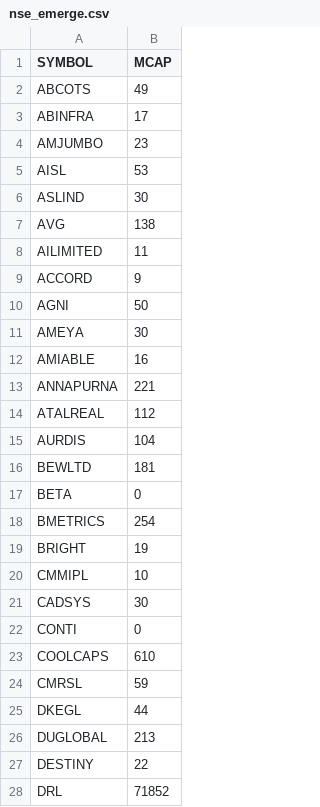
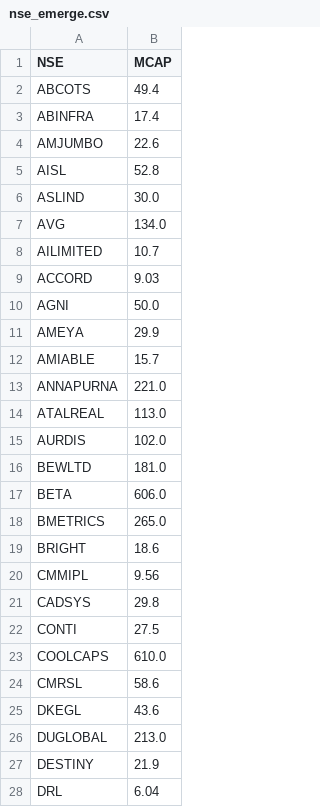
Before and after one commit to rmaniv/smensebse, a CSV file: nse_emerge.csv, drawn as a sheet; only a part is shown; the diff covers the shown part only.

Commit message:
Update nse_emerge.csv

```diff
--- a/nse_emerge.csv
+++ b/nse_emerge.csv
@@ -1,28 +1,28 @@
-SYMBOL, MCAP
-ABCOTS,49
-ABINFRA,17
-AMJUMBO,23
-AISL,53
-ASLIND,30
-AVG,138
-AILIMITED,11
-ACCORD,9
-AGNI,50
-AMEYA,30
-AMIABLE,16
-ANNAPURNA,221
-ATALREAL,112
-AURDIS,104
-BEWLTD,181
-BETA,0
-BMETRICS,254
-BRIGHT,19
-CMMIPL,10
-CADSYS,30
-CONTI,0
-COOLCAPS,610
-CMRSL,59
-DKEGL,44
-DUGLOBAL,213
-DESTINY,22
-DRL,71852
+NSE , MCAP
+ABCOTS , 49.4
+ABINFRA , 17.4
+AMJUMBO , 22.6
+AISL , 52.8
+ASLIND , 30.0
+AVG , 134.0
+AILIMITED , 10.7
+ACCORD , 9.03
+AGNI , 50.0
+AMEYA , 29.9
+AMIABLE , 15.7
+ANNAPURNA , 221.0
+ATALREAL , 113.0
+AURDIS , 102.0
+BEWLTD , 181.0
+BETA , 606.0
+BMETRICS , 265.0
+BRIGHT , 18.6
+CMMIPL , 9.56
+CADSYS , 29.8
+CONTI , 27.5
+COOLCAPS , 610.0
+CMRSL , 58.6
+DKEGL , 43.6
+DUGLOBAL , 213.0
+DESTINY , 21.9
+DRL , 6.04
```
Also changed, not shown: 98 edited cells elsewhere in this file.
